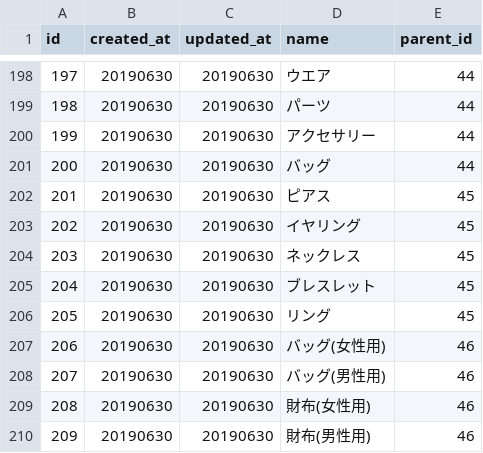
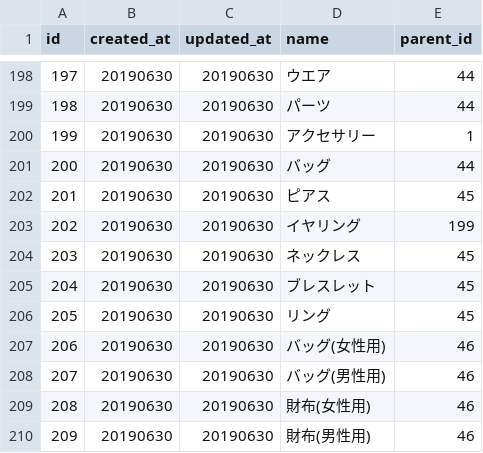
Before and after one commit to YusakuMatama/freemarket_sample_53c, a CSV file: db/categories.csv, drawn as a sheet; only a part is shown, gaps mark what is left out.

```diff
--- a/db/categories.csv
+++ b/db/categories.csv
@@ -199,6 +199,6 @@ id,created_at,updated_at,name,parent_id
 198,20190630,20190630,パーツ,44
-199,20190630,20190630,アクセサリー,44
+199,20190630,20190630,アクセサリー,1
 200,20190630,20190630,バッグ,44
 201,20190630,20190630,ピアス,45
-202,20190630,20190630,イヤリング,45
+202,20190630,20190630,イヤリング,199
 203,20190630,20190630,ネックレス,45
```
Also changed, not shown: 20 other files.
